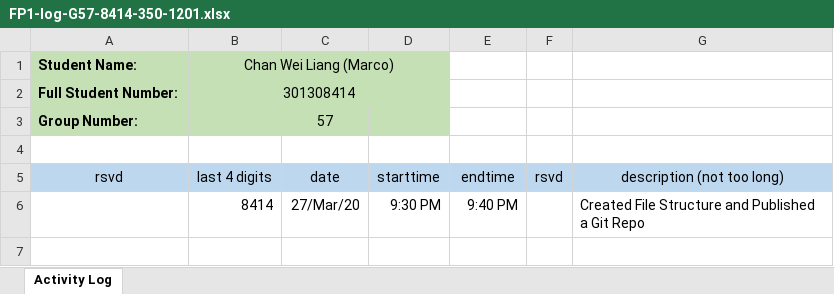
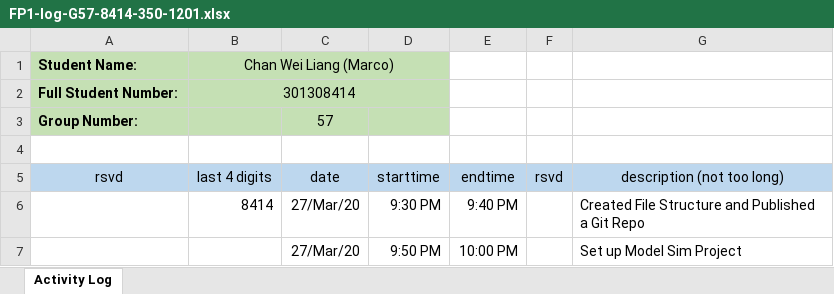
Before and after one commit to Spenny1068/ENSC350FP, an Excel workbook: Documentation/FP1-log-G57-8414-350-1201.xlsx, sheet Activity Log, drawn as a sheet; values as stored, in another font and other column widths than the file's, no borders; the diff names each change by its address in the sheet, - before the commit and + after, or states it on an @@ line.

Commit message:
ModelSim Project

```diff
--- a/Documentation/FP1-log-G57-8414-350-1201.xlsx (sheet Activity Log)
+++ b/Documentation/FP1-log-G57-8414-350-1201.xlsx (sheet Activity Log)
+row 7:  |  | 27/Mar/20 | 9:50 PM | 10:00 PM |  | Set up Model Sim Project
```
Also changed, not shown: 3 other files.
